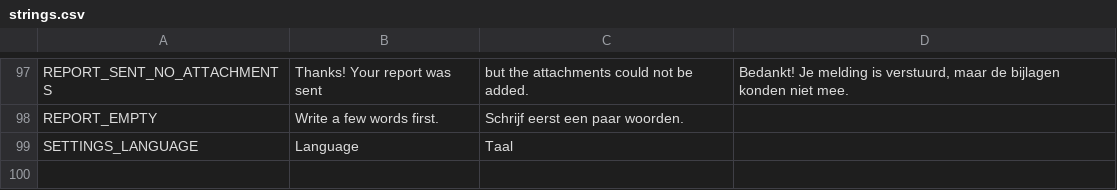
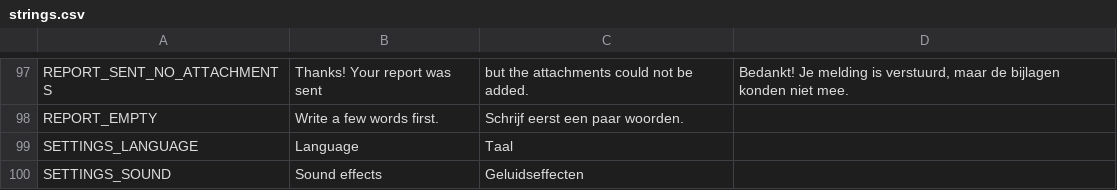
Before and after one commit to dm-utils/whitecap, a CSV file: i18n/strings.csv, drawn as a sheet; only a part is shown, gaps mark what is left out.

```diff
--- a/i18n/strings.csv
+++ b/i18n/strings.csv
@@ -99 +99,2 @@ REPORT_EMPTY,Write a few words first.,Schrijf eerst een paar woorden.
 SETTINGS_LANGUAGE,Language,Taal
+SETTINGS_SOUND,Sound effects,Geluidseffecten
```
Also changed, not shown: assets/credits.csv, 10 other files.
